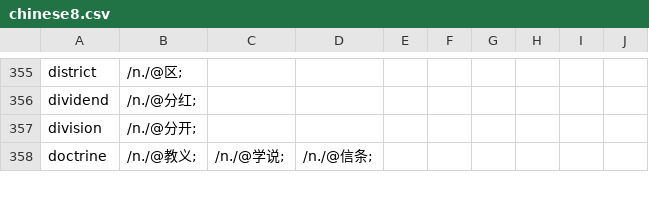
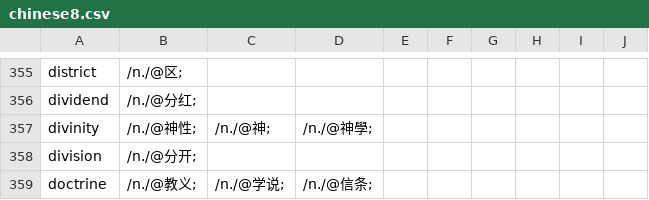
Before and after one commit to yhnnd/wordlab, a CSV file: Files/lang/ch/chinese8.csv, drawn as a sheet; only a part is shown, gaps mark what is left out; the diff names each change by its address in the sheet, - before the commit and + after, or states it on an @@ line.

```diff
--- a/Files/lang/ch/chinese8.csv
+++ b/Files/lang/ch/chinese8.csv
+row 357: divinity | /n./@神性; | /n./@神; | /n./@神學;
```
Also changed, not shown: Files/lang/ch/chinese5.csv, Files/lang/ch/chinese7.csv, 6 other files.
